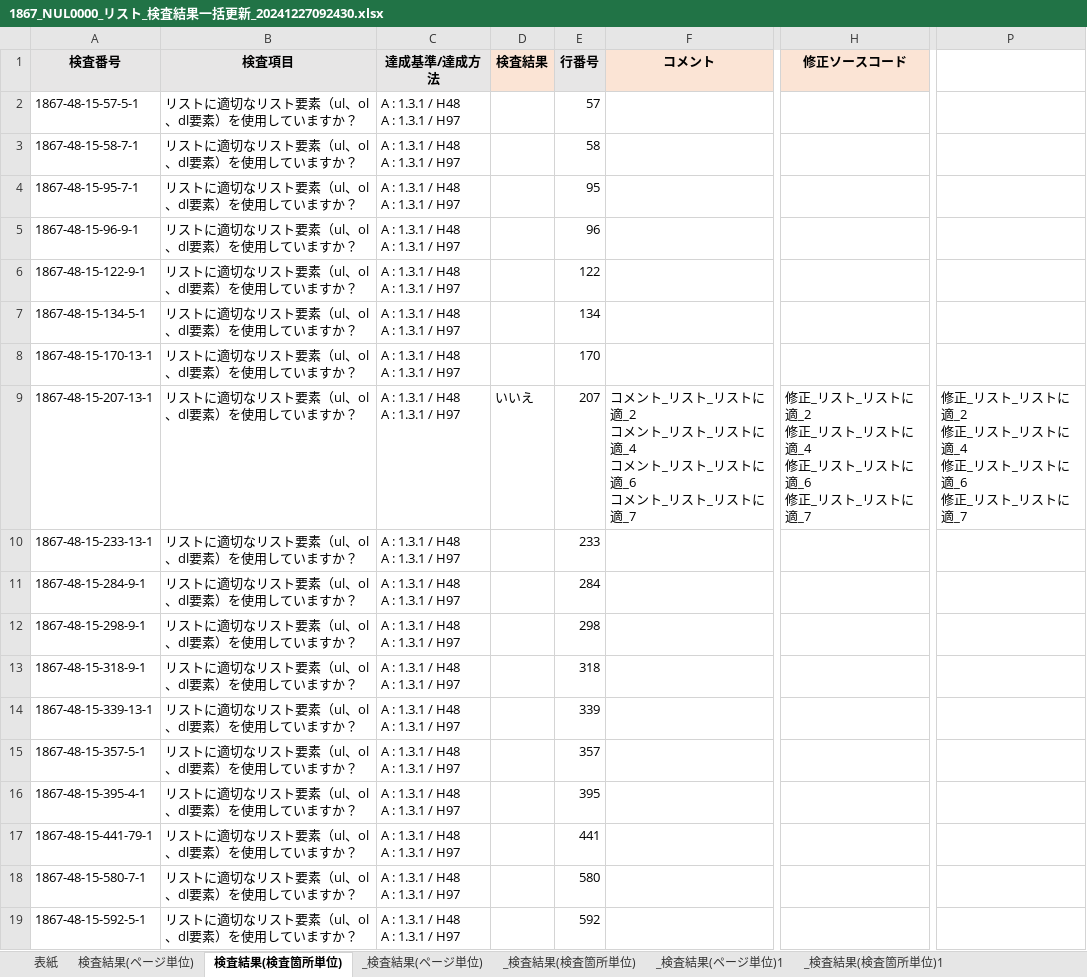
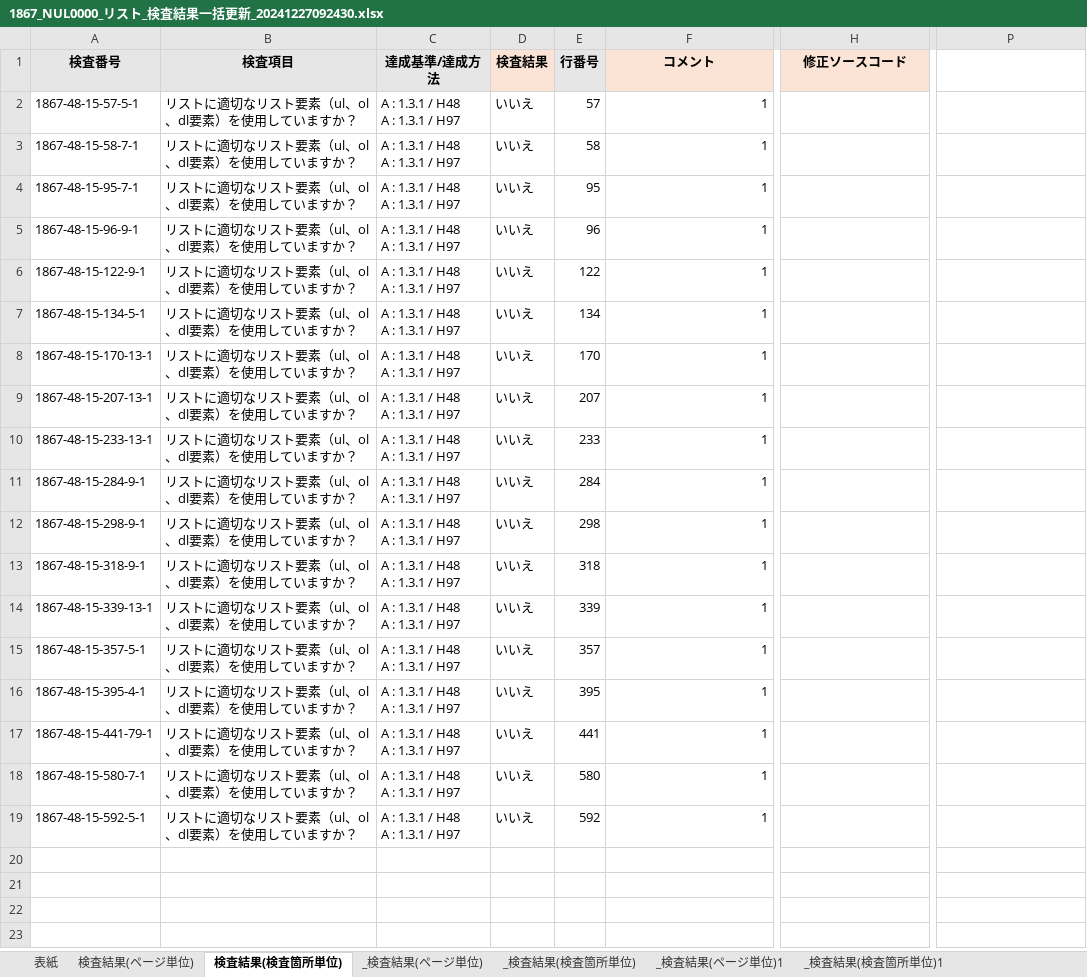
Before and after one commit to kazuya90/Python, an Excel workbook: Excel/test_data/1867_NUL0000_リスト_検査結果一括更新_20241227092430.xlsx, sheet 検査結果(検査箇所単位), drawn as a sheet; only a part is shown, gaps mark what is left out; values as stored, in another font and other column widths than the file's, no borders; ↵ is a line break in a cell; the diff names each change by its address in the sheet, - before the commit and + after, or states it on an @@ line.

```diff
--- a/Excel/test_data/1867_NUL0000_リスト_検査結果一括更新_20241227092430.xlsx (sheet 検査結果(検査箇所単位))
+++ b/Excel/test_data/1867_NUL0000_リスト_検査結果一括更新_20241227092430.xlsx (sheet 検査結果(検査箇所単位))
-D2:D8 (検査結果): (empty)
+D2:D8 (検査結果): いいえ
-F2:F8 (コメント): (empty)
+F2:F8 (コメント): 1
-F9 (コメント): コメント_リスト_リストに適_2 ↵ コメント_リスト_リストに適_4 ↵ コメント_リスト_リストに適_6 ↵ コメント_リスト_リストに適_7
+F9 (コメント): 1
-H9 (修正ソースコード): 修正_リスト_リストに適_2 ↵ 修正_リスト_リストに適_4 ↵ 修正_リスト_リストに適_6 ↵ 修正_リスト_リストに適_7
+H9 (修正ソースコード): (empty)
-P9: 修正_リスト_リストに適_2 ↵ 修正_リスト_リストに適_4 ↵ 修正_リスト_リストに適_6 ↵ 修正_リスト_リストに適_7
+P9: (empty)
-D10:D19 (検査結果): (empty)
+D10:D19 (検査結果): いいえ
-F10:F19 (コメント): (empty)
+F10:F19 (コメント): 1
```
Also changed, not shown: sheet 検査結果(ページ単位), other sheet tabs, formulas that keep their value, Excel/test_data/1867_NUL0000_リスト_検査結果一括更新_20250101164200.xlsx, Excel/test_data/1867_NUL0000_リンク_検査結果一括更新_20241227085441.xlsx, 16 other files.
